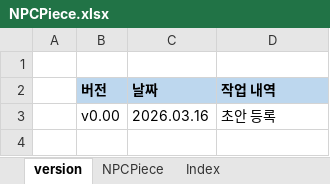
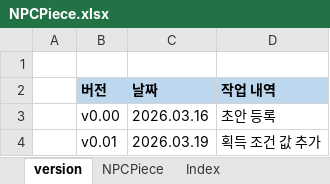
Before and after one commit to WooSeonghyeok/Moumi_moz.A.I.c_Documents, an Excel workbook: Sheet/NPCPiece.xlsx, sheet version, drawn as a sheet; values as stored, in another font and other column widths than the file's, no borders; the diff names each change by its address in the sheet, - before the commit and + after, or states it on an @@ line.

```diff
--- a/Sheet/NPCPiece.xlsx (sheet version)
+++ b/Sheet/NPCPiece.xlsx (sheet version)
+row 4:  | v0.01 | 2026.03.19 | 획득 조건 값 추가
```
Also changed, not shown: sheet Index, sheet NPCPiece, Sheet/Stage4_CubePuzzle.xlsx, 2 other files.
